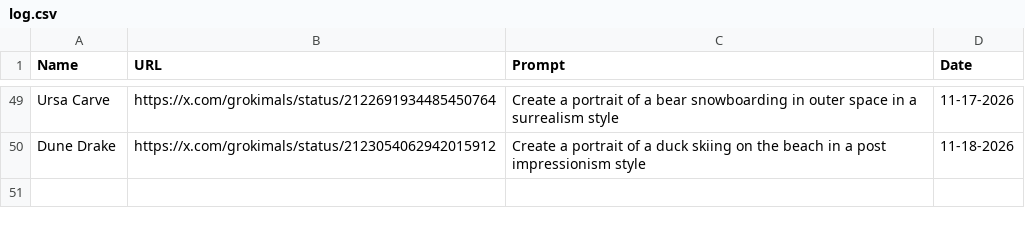
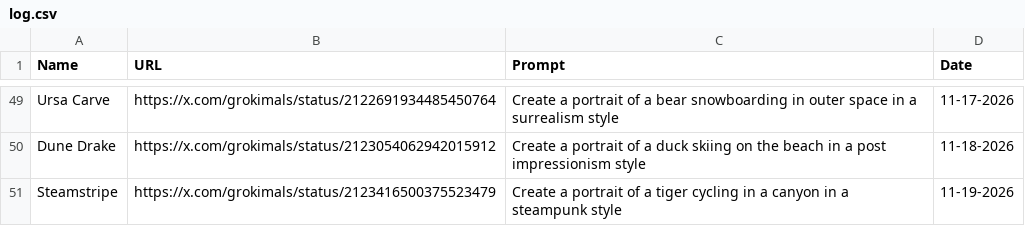
Before and after one commit to johnnycchapman/Grokimals, a CSV file: log.csv, drawn as a sheet; only a part is shown, gaps mark what is left out.

```diff
--- a/log.csv
+++ b/log.csv
@@ -50 +50,2 @@ Ursa Carve,https://x.com/grokimals/status/2122691934485450764,Create a portrait
 Dune Drake,https://x.com/grokimals/status/2123054062942015912,Create a portrait of a duck skiing on the beach in a post impressionism style,11-18-2026
+Steamstripe,https://x.com/grokimals/status/2123416500375523479,Create a portrait of a tiger cycling in a canyon in a steampunk style,11-19-2026
```
